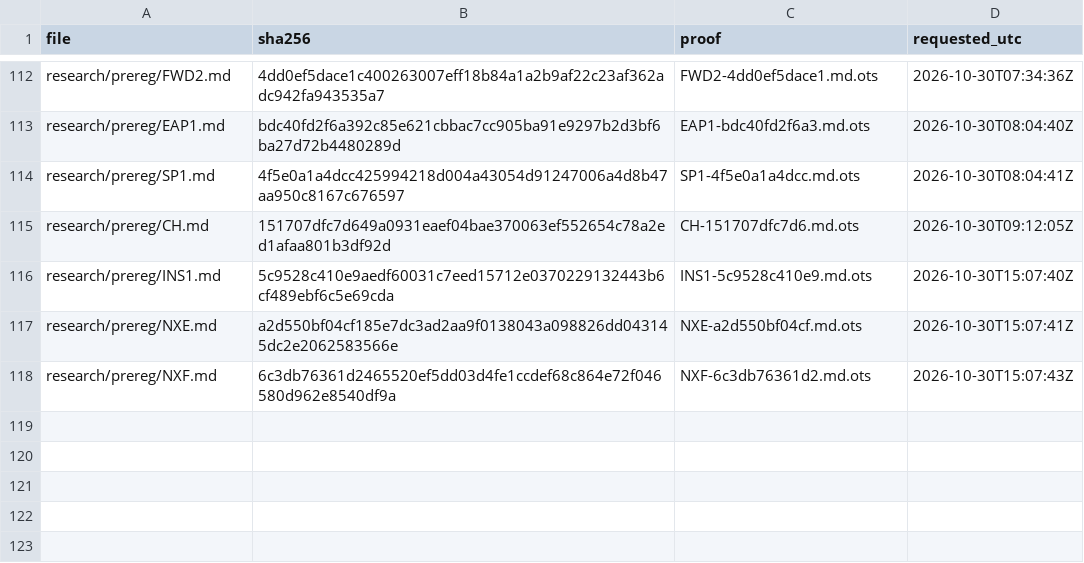
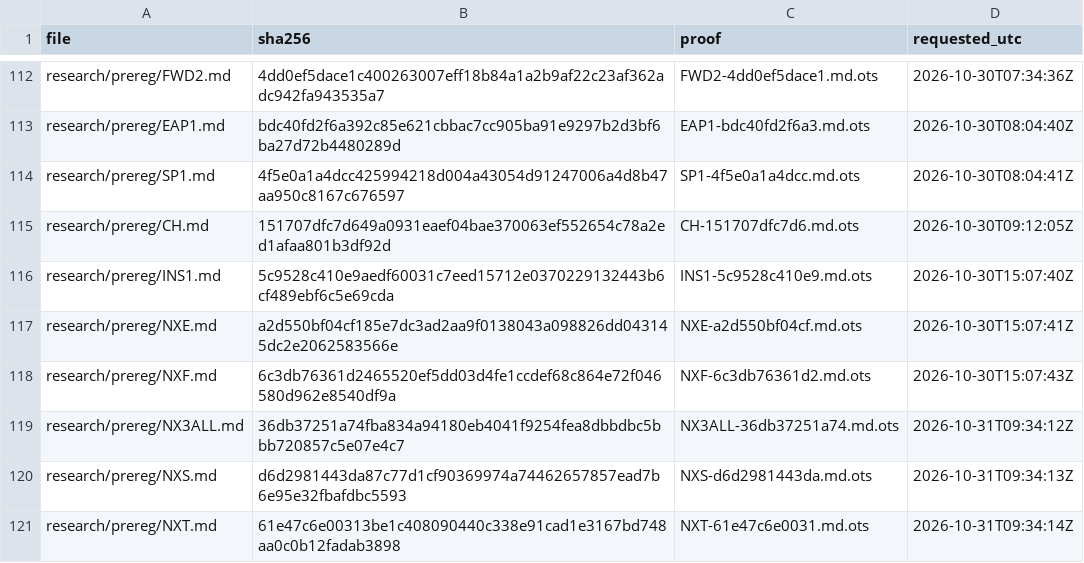
Before and after one commit to amit8f/edge-lab-public, a CSV file: timestamps/MANIFEST.csv, drawn as a sheet; only a part is shown, gaps mark what is left out; the diff names each change by its address in the sheet, - before the commit and + after, or states it on an @@ line.

```diff
--- a/timestamps/MANIFEST.csv
+++ b/timestamps/MANIFEST.csv
+row 119: research/prereg/NX3ALL.md | 36db37251a74fba834a94180eb4041f9254fea8dbbdbc5bbb720857c5e07e4c7 | NX3ALL-36db37251a74.md.ots | 2026-10-31T09:34:12Z
+row 120: research/prereg/NXS.md | d6d2981443da87c77d1cf90369974a74462657857ead7b6e95e32fbafdbc5593 | NXS-d6d2981443da.md.ots | 2026-10-31T09:34:13Z
+row 121: research/prereg/NXT.md | 61e47c6e00313be1c408090440c338e91cad1e3167bd748aa0c0b12fadab3898 | NXT-61e47c6e0031.md.ots | 2026-10-31T09:34:14Z
```
Also changed, not shown: 9 other files.
